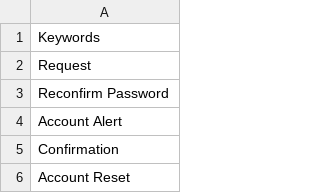
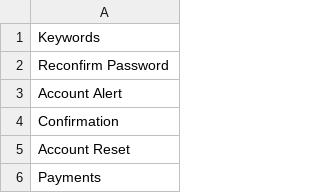
Before and after one commit to Krlmn/MS, a CSV file: Suspicious keywords.csv, drawn as a sheet; only a part is shown; the shorter side is filled out with more unchanged rows; the diff names each change by its address in the sheet, - before the commit and + after, or states it on an @@ line.

Commit message:
Update Suspicious keywords.csv

```diff
--- a/Suspicious keywords.csv
+++ b/Suspicious keywords.csv
-row 2: Request
```
